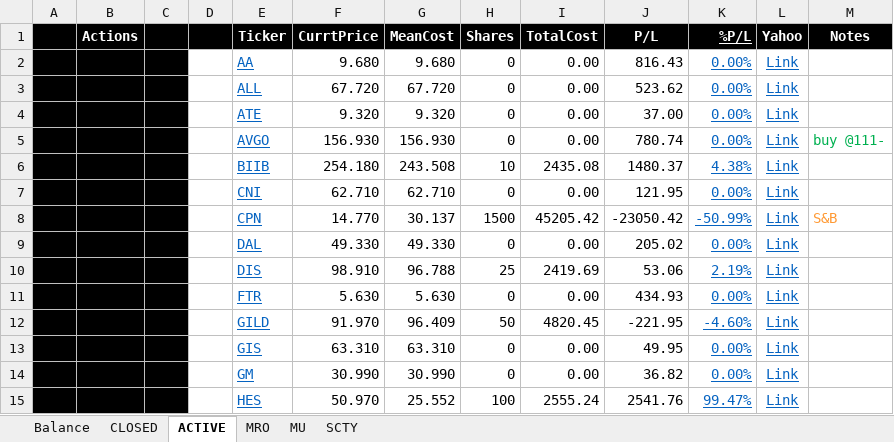
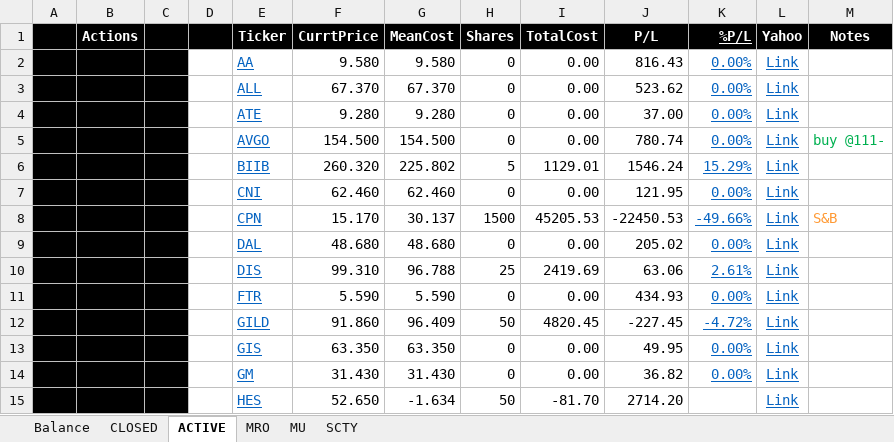
Before and after one commit to minqiang/GP, an Excel workbook: trading.xlsm, sheet ACTIVE, drawn as a sheet; only a part is shown; values as stored, in another font and other column widths than the file's, no borders; charts and pictures and conditional formats not drawn; removed rows and columns are numbered as before the commit, all else as after; the diff covers the shown part only; the diff names each change by its address in the sheet, - before the commit and + after, or states it on an @@ line.

```diff
--- a/trading.xlsm (sheet ACTIVE)
+++ b/trading.xlsm (sheet ACTIVE)
-F2 (CurrtPrice): 9.680
+F2 (CurrtPrice): 9.580
-G2 (MeanCost): 9.680
+G2 (MeanCost): 9.580
-F3 (CurrtPrice): 67.720
+F3 (CurrtPrice): 67.370
-G3 (MeanCost): 67.720
+G3 (MeanCost): 67.370
-F4 (CurrtPrice): 9.320
+F4 (CurrtPrice): 9.280
-G4 (MeanCost): 9.320
+G4 (MeanCost): 9.280
-F5 (CurrtPrice): 156.930
+F5 (CurrtPrice): 154.500
-G5 (MeanCost): 156.930
+G5 (MeanCost): 154.500
-row 6:  |  |  |  | BIIB | 254.180 | 243.508 | 10 | 2435.08 | 1480.37 | 4.38% | Link
+row 6:  |  |  |  | BIIB | 260.320 | 225.802 | 5 | 1129.01 | 1546.24 | 15.29% | Link
-F7 (CurrtPrice): 62.710
+F7 (CurrtPrice): 62.460
-G7 (MeanCost): 62.710
+G7 (MeanCost): 62.460
-F8 (CurrtPrice): 14.770
+F8 (CurrtPrice): 15.170
-I8 (TotalCost): 45205.42
+I8 (TotalCost): 45205.53
-J8 (P/L): -23050.42
+J8 (P/L): -22450.53
-K8 (%P/L): -50.99%
+K8 (%P/L): -49.66%
-F9 (CurrtPrice): 49.330
+F9 (CurrtPrice): 48.680
-G9 (MeanCost): 49.330
+G9 (MeanCost): 48.680
-F10 (CurrtPrice): 98.910
+F10 (CurrtPrice): 99.310
-J10 (P/L): 53.06
+J10 (P/L): 63.06
-K10 (%P/L): 2.19%
+K10 (%P/L): 2.61%
-F11 (CurrtPrice): 5.630
+F11 (CurrtPrice): 5.590
-G11 (MeanCost): 5.630
+G11 (MeanCost): 5.590
-F12 (CurrtPrice): 91.970
+F12 (CurrtPrice): 91.860
-J12 (P/L): -221.95
+J12 (P/L): -227.45
-K12 (%P/L): -4.60%
+K12 (%P/L): -4.72%
-F13 (CurrtPrice): 63.310
+F13 (CurrtPrice): 63.350
-G13 (MeanCost): 63.310
+G13 (MeanCost): 63.350
-F14 (CurrtPrice): 30.990
+F14 (CurrtPrice): 31.430
-G14 (MeanCost): 30.990
+G14 (MeanCost): 31.430
-row 15:  |  |  |  | HES | 50.970 | 25.552 | 100 | 2555.24 | 2541.76 | 99.47% | Link
+row 15:  |  |  |  | HES | 52.650 | -1.634 | 50 | -81.70 | 2714.20 |  | Link
```
Also changed, not shown: 1 added row, 1 removed row and 37 edited cells elsewhere in this sheet, sheet MRO, sheet SCTY, sheet MU, sheet Balance, sheet CLOSED, charts or pictures.
